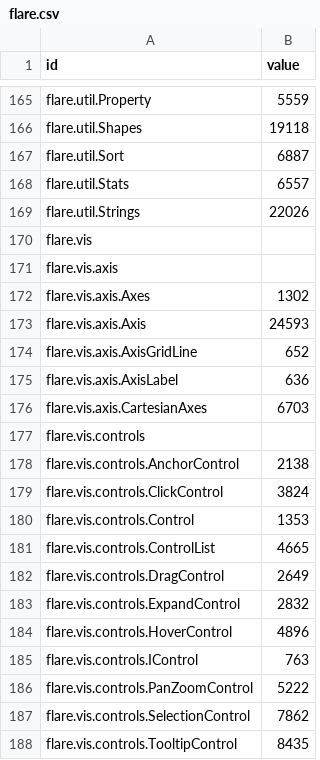
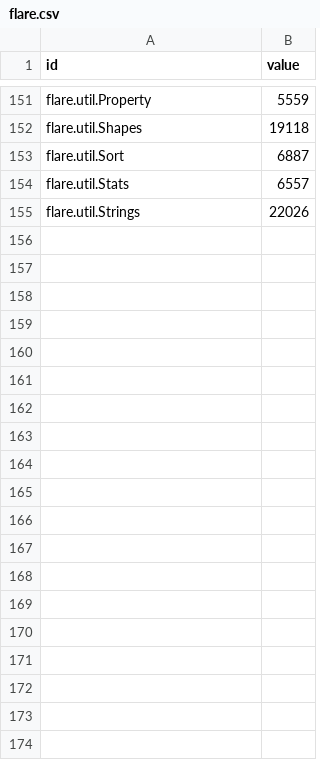
Before and after one commit to yimingf/dh2321-project-1, a CSV file: flare.csv, drawn as a sheet; only a part is shown, gaps mark what is left out; the diff covers the shown part only.

```diff
--- a/flare.csv
+++ b/flare.csv
@@ -169,20 +155 @@ flare.util.Stats,6557
 flare.util.Strings,22026
-flare.vis,
-flare.vis.axis,
-flare.vis.axis.Axes,1302
-flare.vis.axis.Axis,24593
-flare.vis.axis.AxisGridLine,652
-flare.vis.axis.AxisLabel,636
-flare.vis.axis.CartesianAxes,6703
-flare.vis.controls,
-flare.vis.controls.AnchorControl,2138
-flare.vis.controls.ClickControl,3824
-flare.vis.controls.Control,1353
-flare.vis.controls.ControlList,4665
-flare.vis.controls.DragControl,2649
-flare.vis.controls.ExpandControl,2832
-flare.vis.controls.HoverControl,4896
-flare.vis.controls.IControl,763
-flare.vis.controls.PanZoomControl,5222
-flare.vis.controls.SelectionControl,7862
-flare.vis.controls.TooltipControl,8435
```
Also changed, not shown: 79 removed rows elsewhere in this file, 2 other files.
